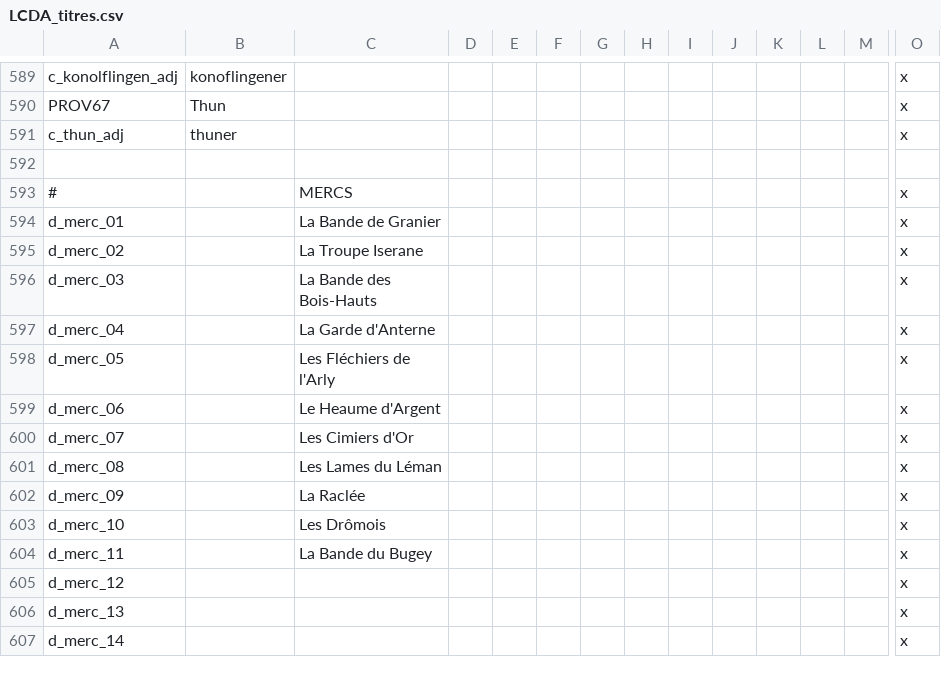
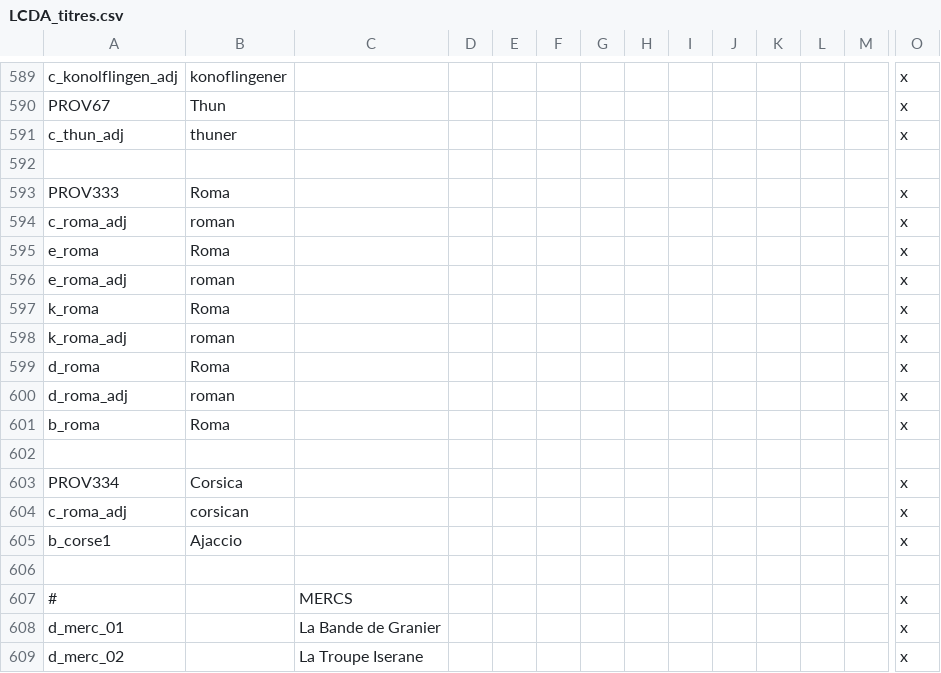
Before and after one commit to ArkoG/LCDA, a CSV file: LCDA/localisation/LCDA_titres.csv, drawn as a sheet; only a part is shown, gaps mark what is left out; the shorter side is filled out with more unchanged rows; rows hold the shown columns only; the diff names each change by its address in the sheet, - before the commit and + after, or states it on an @@ line.

```diff
--- a/LCDA/localisation/LCDA_titres.csv
+++ b/LCDA/localisation/LCDA_titres.csv
+row 593: PROV333 | Roma |  |  |  |  |  |  |  |  |  |  |  | x
+row 594: c_roma_adj | roman |  |  |  |  |  |  |  |  |  |  |  | x
+row 595: e_roma | Roma |  |  |  |  |  |  |  |  |  |  |  | x
+row 596: e_roma_adj | roman |  |  |  |  |  |  |  |  |  |  |  | x
+row 597: k_roma | Roma |  |  |  |  |  |  |  |  |  |  |  | x
+row 598: k_roma_adj | roman |  |  |  |  |  |  |  |  |  |  |  | x
+row 599: d_roma | Roma |  |  |  |  |  |  |  |  |  |  |  | x
+row 600: d_roma_adj | roman |  |  |  |  |  |  |  |  |  |  |  | x
+row 601: b_roma | Roma |  |  |  |  |  |  |  |  |  |  |  | x
+row 602: (empty)
+row 603: PROV334 | Corsica |  |  |  |  |  |  |  |  |  |  |  | x
+row 604: c_roma_adj | corsican |  |  |  |  |  |  |  |  |  |  |  | x
+row 605: b_corse1 | Ajaccio |  |  |  |  |  |  |  |  |  |  |  | x
+row 606: (empty)
```
Also changed, not shown: LCDA/localisation/LCDA_provinces.csv.
